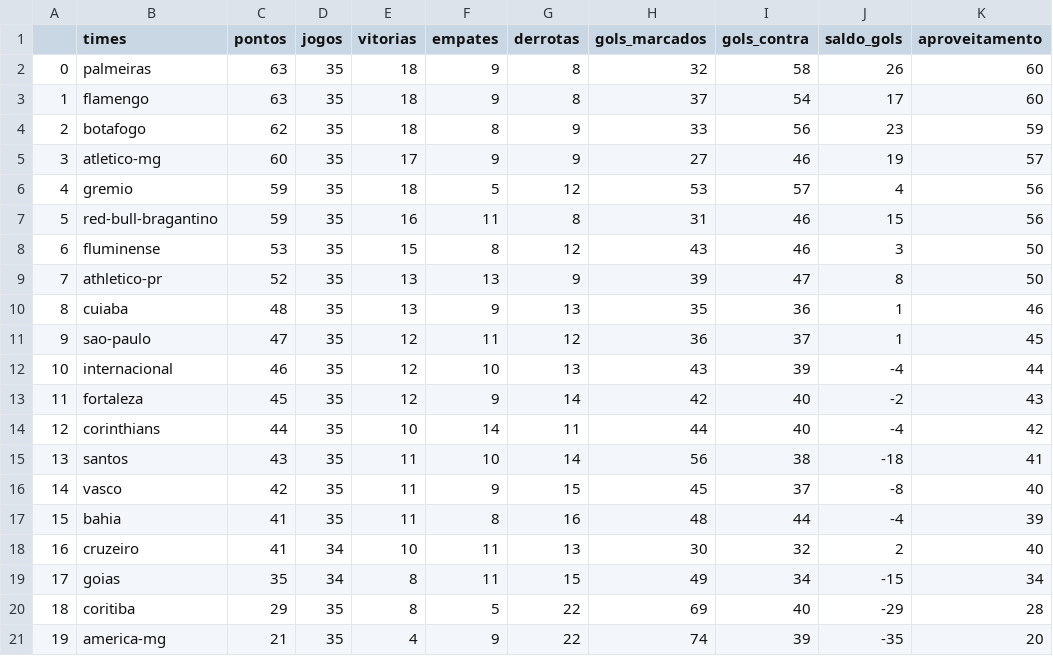
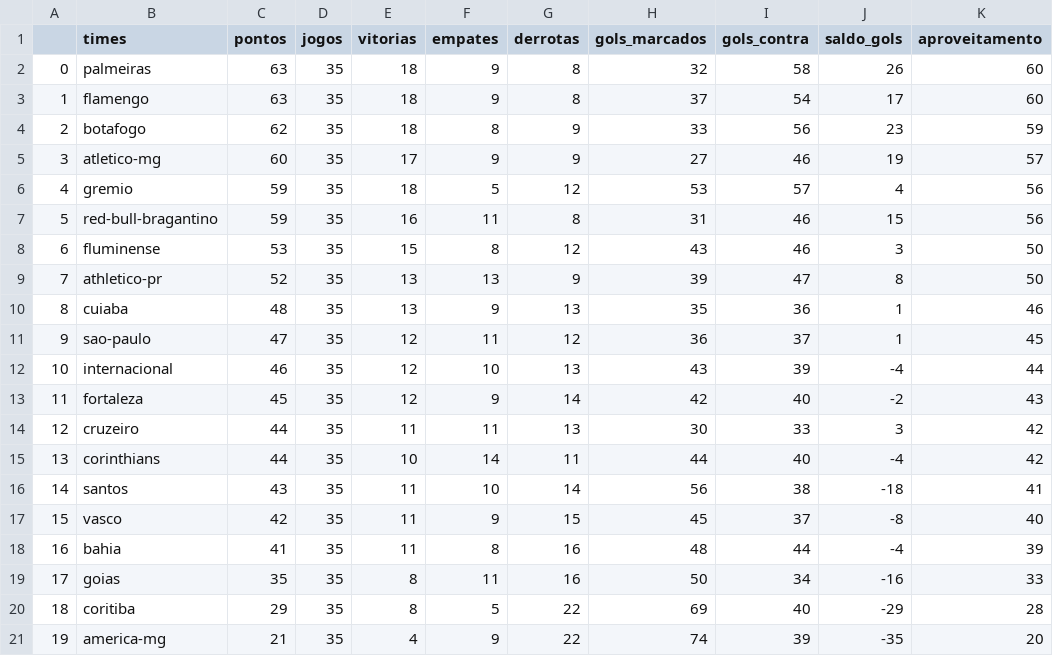
Before and after one commit to silviolima07/fut_serieA_2023, a CSV file: CSV/dados_2023.csv, drawn as a sheet; removed rows and columns are numbered as before the commit, all else as after; the diff names each change by its address in the sheet, - before the commit and + after, or states it on an @@ line.

```diff
--- a/CSV/dados_2023.csv
+++ b/CSV/dados_2023.csv
+row 14: 12 | cruzeiro | 44 | 35 | 11 | 11 | 13 | 30 | 33 | 3 | 42
@@ column A renumbered between rows 15 and 18 @@
-row 18: 16 | cruzeiro | 41 | 34 | 10 | 11 | 13 | 30 | 32 | 2 | 40
-D19 (jogos): 34
+D19 (jogos): 35
-G19 (derrotas): 15
+G19 (derrotas): 16
-H19 (gols_marcados): 49
+H19 (gols_marcados): 50
-J19 (saldo_gols): -15
+J19 (saldo_gols): -16
-K19 (aproveitamento): 34
+K19 (aproveitamento): 33
```
Also changed, not shown: CSV/dados_2012_2023.csv.
